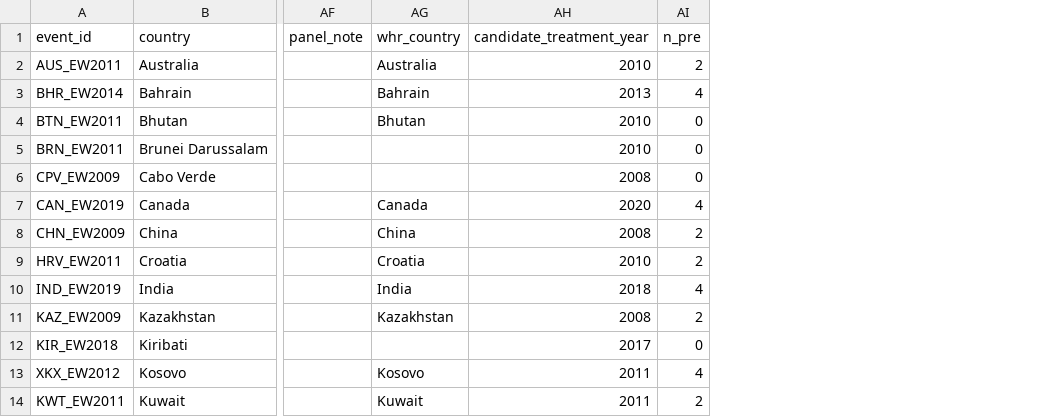
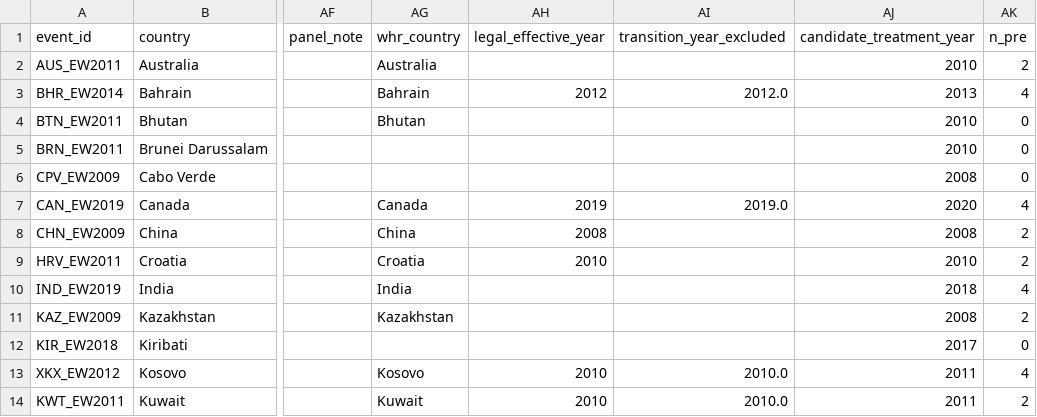
Before and after one commit to CochraneK/ARIS4C, a CSV file: papers/019-time-off-happiness/data/reform_panel_validation.csv, drawn as a sheet; only a part is shown, gaps mark what is left out; the diff names each change by its address in the sheet, - before the commit and + after, or states it on an @@ line.

```diff
--- a/papers/019-time-off-happiness/data/reform_panel_validation.csv
+++ b/papers/019-time-off-happiness/data/reform_panel_validation.csv
+column AH (legal_effective_year), rows 3-14: 2012 |  |  |  | 2019 | 2008 | 2010 |  |  |  | 2010 | 2010
+column AI (transition_year_excluded), rows 3-14: 2012.0 |  |  |  | 2019.0 |  |  |  |  |  | 2010.0 | 2010.0
```
Also changed, not shown: papers/019-time-off-happiness/process/PILOT0_EVENT_FREEZE.csv, 3 other files.
